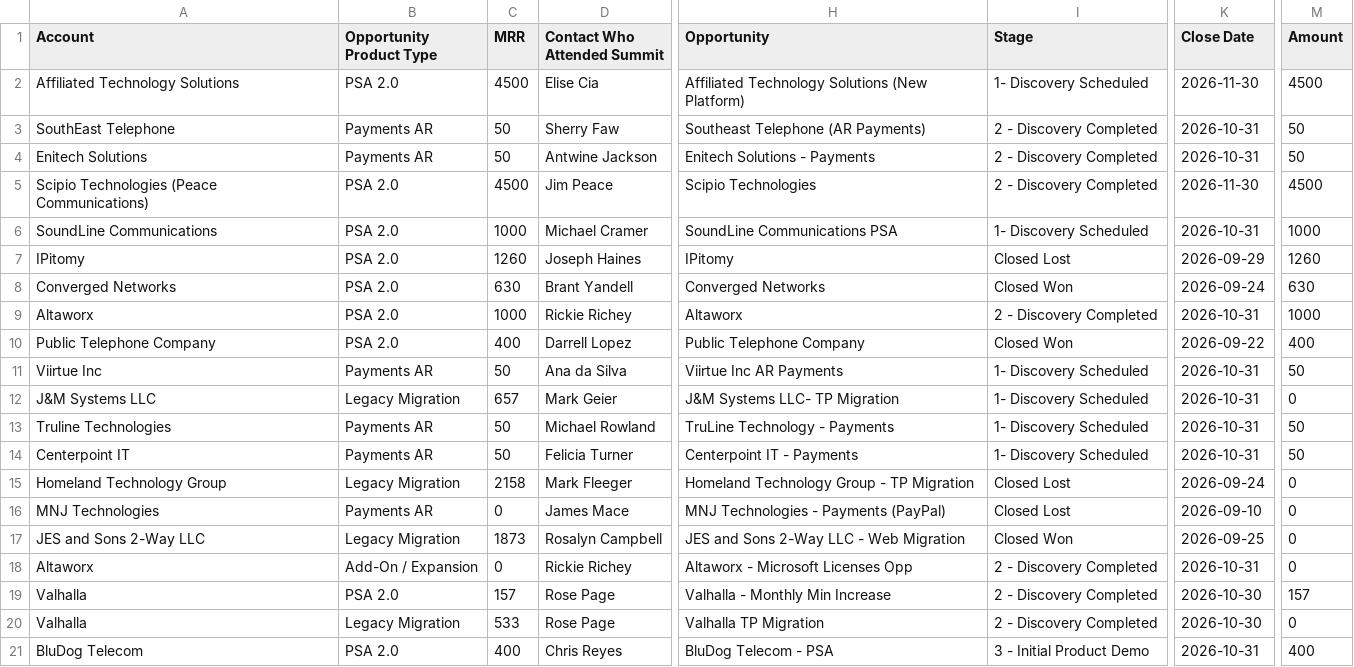
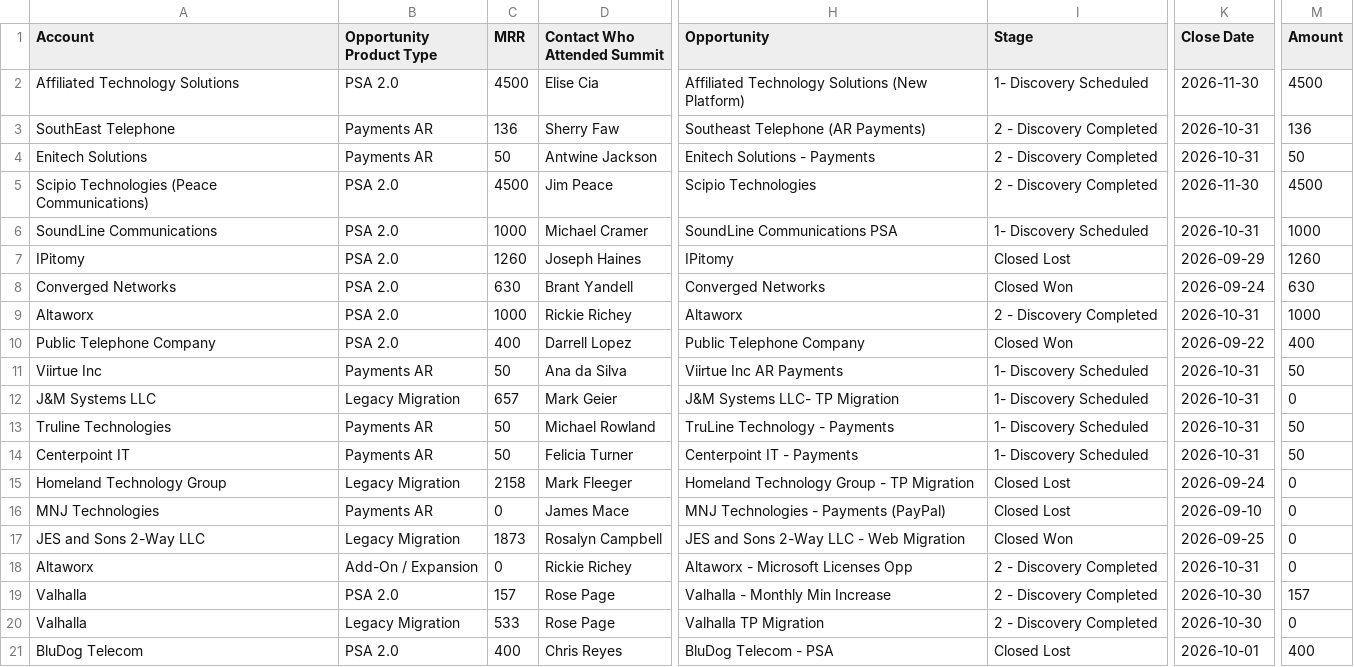
Before and after one commit to duaassistantbot-glitch/Client-Summit, a CSV file: summit-opportunities.csv, drawn as a sheet; only a part is shown, gaps mark what is left out; the diff names each change by its address in the sheet, - before the commit and + after, or states it on an @@ line.

Commit message:
Refresh Summit opportunity dashboard data

```diff
--- a/summit-opportunities.csv
+++ b/summit-opportunities.csv
-C3 (MRR): 50
+C3 (MRR): 136
-M3 (Amount): 50
+M3 (Amount): 136
-I21 (Stage): 3 - Initial Product Demo
+I21 (Stage): Closed Lost
-K21 (Close Date): 2026-10-31
+K21 (Close Date): 2026-10-01
```
Also changed, not shown: 2 other files.
